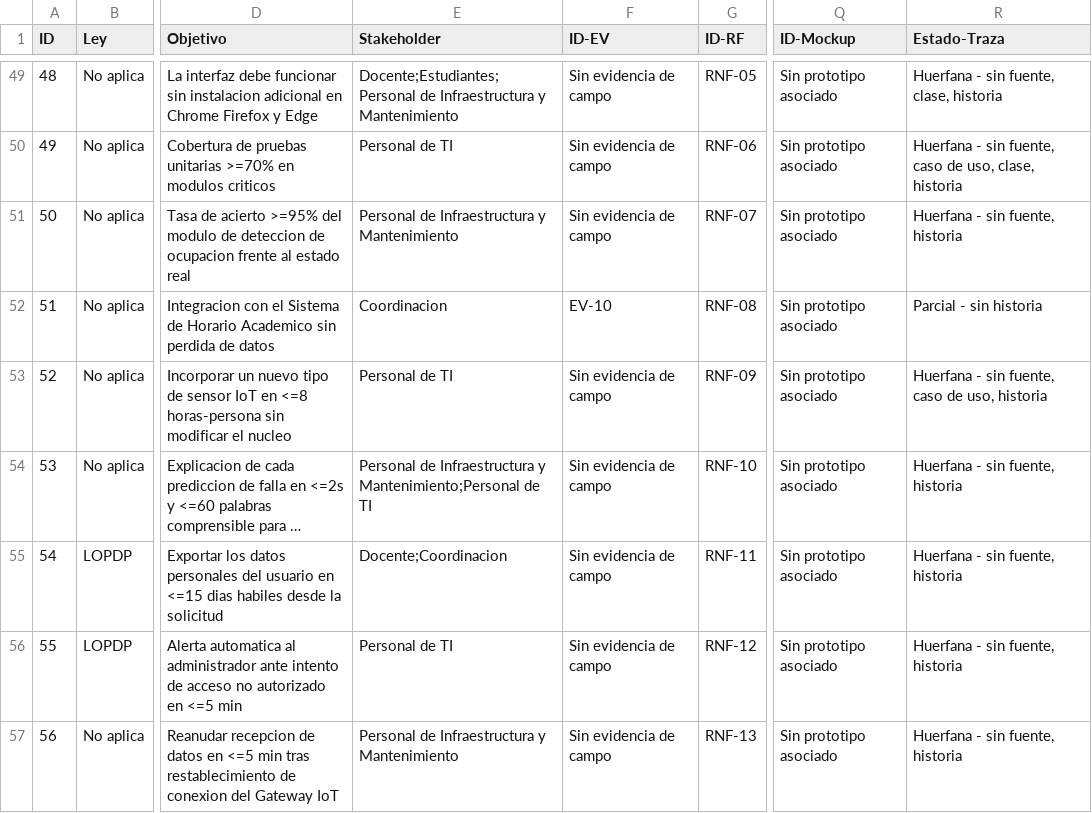
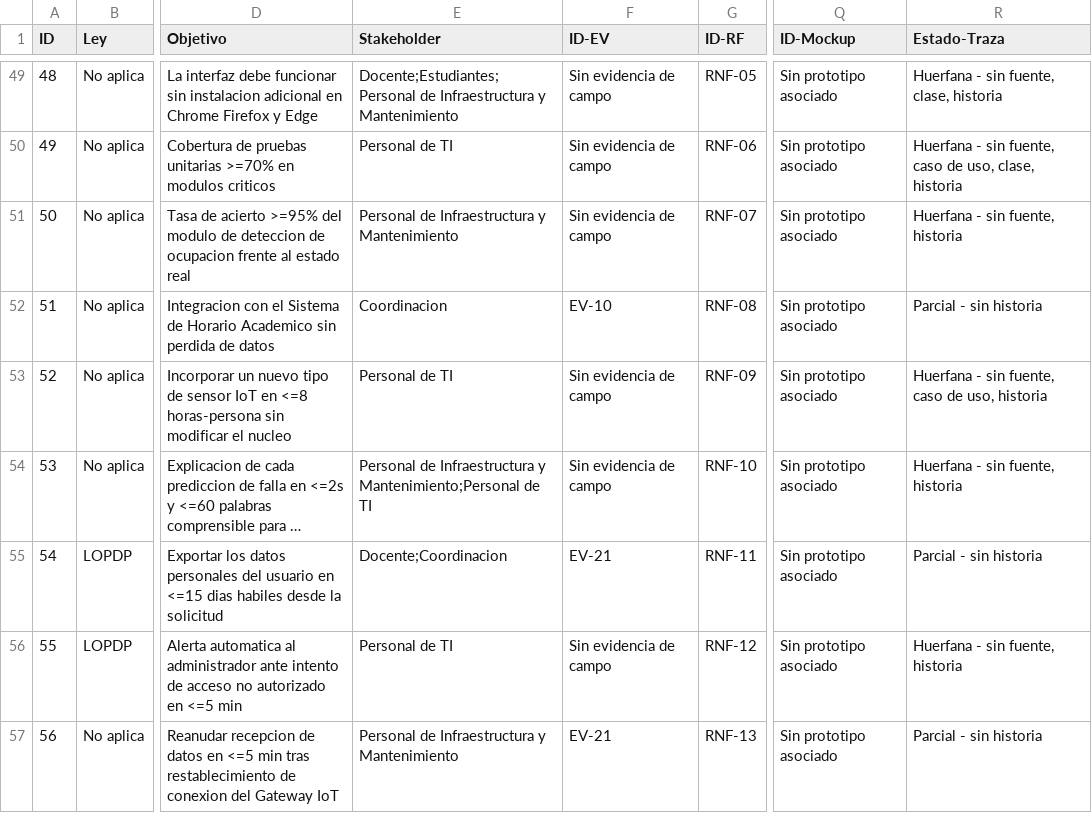
Before and after one commit to gsanchezc6-beep/SIGA_FGMMN_ISR401_AVANCE_2B, a CSV file: 04_Trazabilidad/matriz_trazabilidad.csv, drawn as a sheet; only a part is shown, gaps mark what is left out; long unchanged cells end in …; the diff covers the shown part only; the diff names each change by its address in the sheet, - before the commit and + after, or states it on an @@ line.

Commit message:
fix(ers): corrige RNF-04 y RNF-14 contra la evidencia de campo
Los dos umbrales se habian fijado sin consultar al perfil que tendria que
cumplirlos. La ronda terminal permitio preguntarlo, y ninguno se sostiene tal
como estaba escrito.

**RNF-04** exigia que un usuario sin capacitacion previa consultara el estado de
un aula en dos minutos. Se le pregunto a un docente en EV-24 y respondio
«Máximo unos 5 minutos». Es la unica cifra de campo que existe sobre ese
umbral, y contradice la escrita. El requisito pasa a cinco minutos y cita su
fuente. Corregir un umbral con evidencia vale mas que conservar uno que nadie
comprobo.

**RNF-14** fijaba una sola cifra de quince minutos para el tiempo medio de
diagnostico. En EV-26 la asistente de TIC describe dos poblaciones distintas: la
falla menor --periferico, cable o conexion-- se atiende en el acto, y la mayor
exige retirar el equipo y se resuelve en veinticuatro horas. Un umbral unico
sobre dos poblaciones no es medible: la media depende de la mezcla, no del
servicio. El requisito pasa a medirse por clase de falla. Quedo registrado como
defecto D-04 en el acta WT-08.

Se anaden ademas las fuentes de campo que la ronda terminal aporta a seis filas
que no tenian ninguna: RF-24, RNF-01, RNF-04, RNF-11, RNF-13 y RNF-15. Las
huerfanas bajan de quince a nueve y las completas suben a treinta y cinco.

Los casos de prueba CP-RNF-04 y CP-RNF-14 se actualizan al enunciado nuevo, y
la copia de la matriz del deposito Zenodo queda sincronizada. El ERS recompila
sin errores: 124 paginas, cero referencias sin resolver.

```diff
--- a/04_Trazabilidad/matriz_trazabilidad.csv
+++ b/04_Trazabilidad/matriz_trazabilidad.csv
-F55 (ID-EV): Sin evidencia de campo
+F55 (ID-EV): EV-21
-R55 (Estado-Traza): Huerfana - sin fuente, historia
+R55 (Estado-Traza): Parcial - sin historia
-F57 (ID-EV): Sin evidencia de campo
+F57 (ID-EV): EV-21
-R57 (Estado-Traza): Huerfana - sin fuente, historia
+R57 (Estado-Traza): Parcial - sin historia
```
Also changed, not shown: 10 edited cells elsewhere in this file, 04_Trazabilidad/casos_prueba.csv, 07_Publicacion/dataset_zenodo/matriz_trazabilidad.csv, 3 other files.
